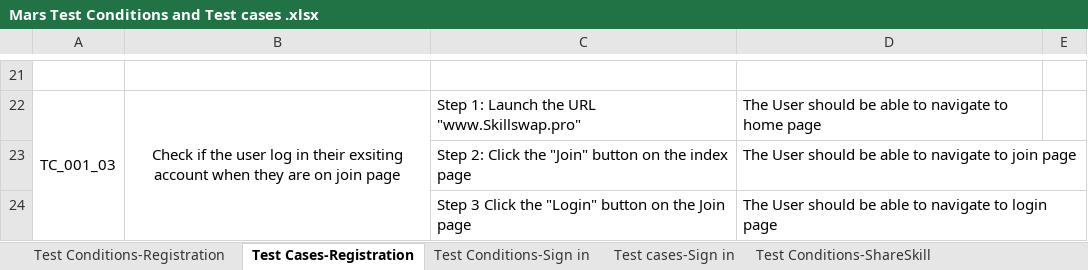
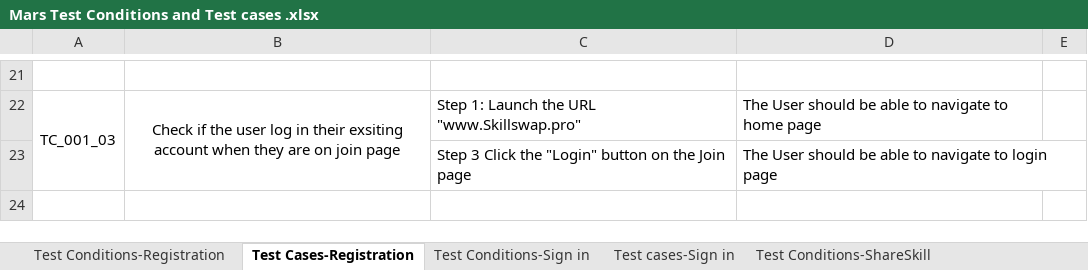
Before and after one commit to piper9797/Skillswap_Test3_standard_task, an Excel workbook: Mars Test Conditions and Test cases .xlsx, sheet Test Cases-Registration, drawn as a sheet; only a part is shown, gaps mark what is left out; values as stored, in another font and other column widths than the file's, no borders; the diff names each change by its address in the sheet, - before the commit and + after, or states it on an @@ line.

```diff
--- a/Mars Test Conditions and Test cases .xlsx (sheet Test Cases-Registration)
+++ b/Mars Test Conditions and Test cases .xlsx (sheet Test Cases-Registration)
-row 23:  |  | Step 2: Click the "Join" button on the index page | The User should be able to navigate to join page
```
Also changed, not shown: sheet Test cases-Sign in, Mars Standard Tasks.xlsx, 51 other files.
